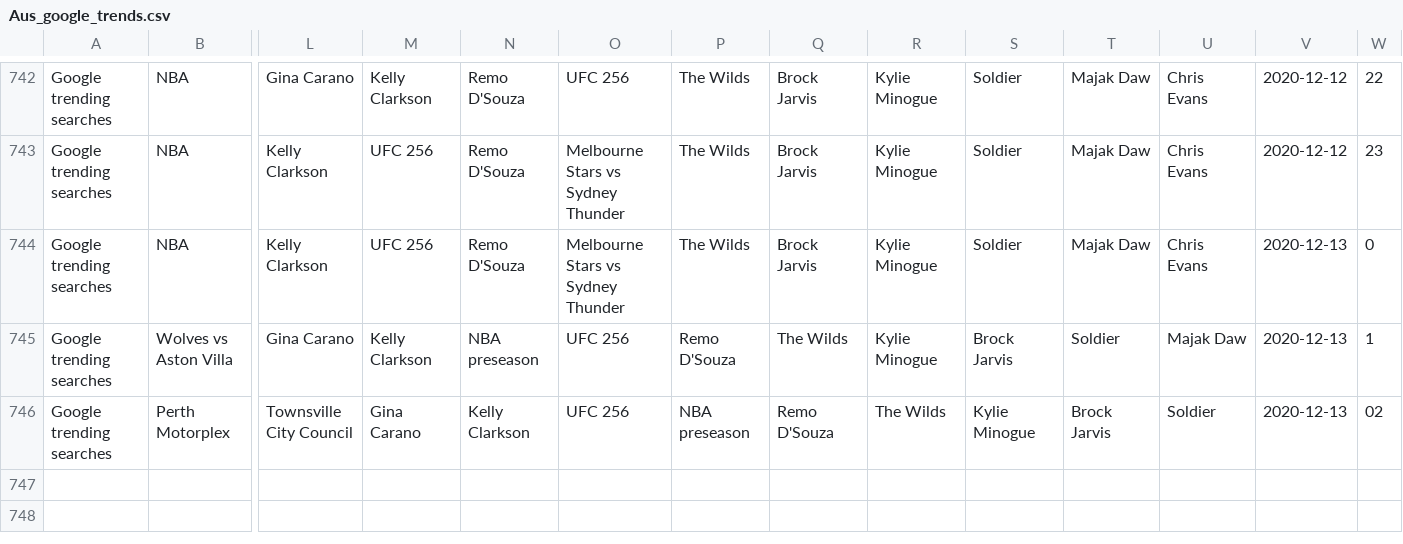
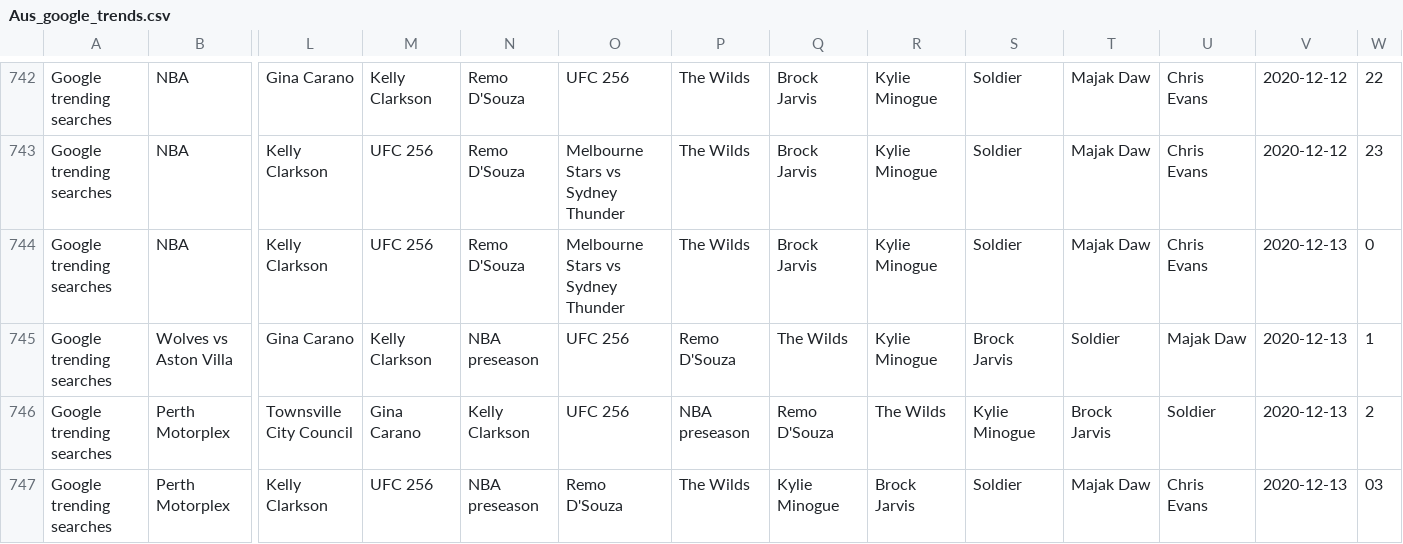
Before and after one commit to joshnicholas/data, a CSV file: Aus_google_trends.csv, drawn as a sheet; only a part is shown, gaps mark what is left out; rows hold the shown columns only; the diff names each change by its address in the sheet, - before the commit and + after, or states it on an @@ line.

Commit message:
Latest data: Sat Dec 12 17:26:09 UTC 2020

```diff
--- a/Aus_google_trends.csv
+++ b/Aus_google_trends.csv
-W746: 02
+W746: 2
+row 747: Google trending searches | Perth Motorplex | Kelly Clarkson | UFC 256 | NBA preseason | Remo D'Souza | The Wilds | Kylie Minogue | Brock Jarvis | Soldier | Majak Daw | Chris Evans | 2020-12-13 | 03
```
